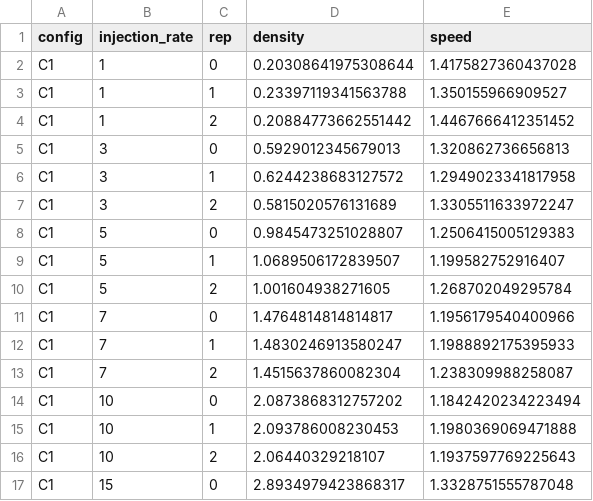
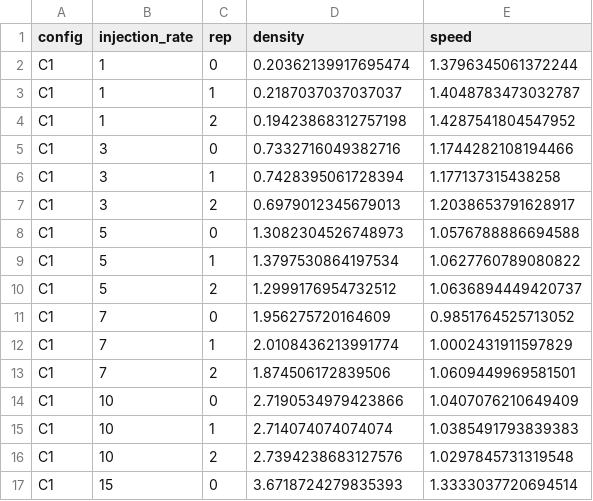
Before and after one commit to pa1aash/pedestrian-abs, a CSV file: results/fd_C1.csv, drawn as a sheet; only a part is shown; the diff covers the shown part only.

```diff
--- a/results/fd_C1.csv
+++ b/results/fd_C1.csv
@@ -1,17 +1,17 @@
 config,injection_rate,rep,density,speed
-C1,1,0,0.20308641975308644,1.4175827360437028
-C1,1,1,0.23397119341563788,1.350155966909527
-C1,1,2,0.20884773662551442,1.4467666412351452
-C1,3,0,0.5929012345679013,1.320862736656813
-C1,3,1,0.6244238683127572,1.2949023341817958
-C1,3,2,0.5815020576131689,1.3305511633972247
-C1,5,0,0.9845473251028807,1.2506415005129383
-C1,5,1,1.0689506172839507,1.199582752916407
-C1,5,2,1.001604938271605,1.268702049295784
-C1,7,0,1.4764814814814817,1.1956179540400966
-C1,7,1,1.4830246913580247,1.1988892175395933
-C1,7,2,1.4515637860082304,1.238309988258087
-C1,10,0,2.0873868312757202,1.1842420234223494
-C1,10,1,2.093786008230453,1.1980369069471888
-C1,10,2,2.06440329218107,1.1937597769225643
-C1,15,0,2.8934979423868317,1.3328751555787048
+C1,1,0,0.20362139917695474,1.3796345061372244
+C1,1,1,0.2187037037037037,1.4048783473032787
+C1,1,2,0.19423868312757198,1.4287541804547952
+C1,3,0,0.7332716049382716,1.1744282108194466
+C1,3,1,0.7428395061728394,1.177137315438258
+C1,3,2,0.6979012345679013,1.2038653791628917
+C1,5,0,1.3082304526748973,1.0576788886694588
+C1,5,1,1.3797530864197534,1.0627760789080822
+C1,5,2,1.2999176954732512,1.0636894449420737
+C1,7,0,1.956275720164609,0.9851764525713052
+C1,7,1,2.0108436213991774,1.0002431911597829
+C1,7,2,1.874506172839506,1.0609449969581501
+C1,10,0,2.7190534979423866,1.0407076210649409
+C1,10,1,2.714074074074074,1.0385491793839383
+C1,10,2,2.7394238683127576,1.0297845731319548
+C1,15,0,3.6718724279835393,1.3333037720694514
```
Also changed, not shown: 3 added rows and 16 edited cells elsewhere in this file, 13 other files.
